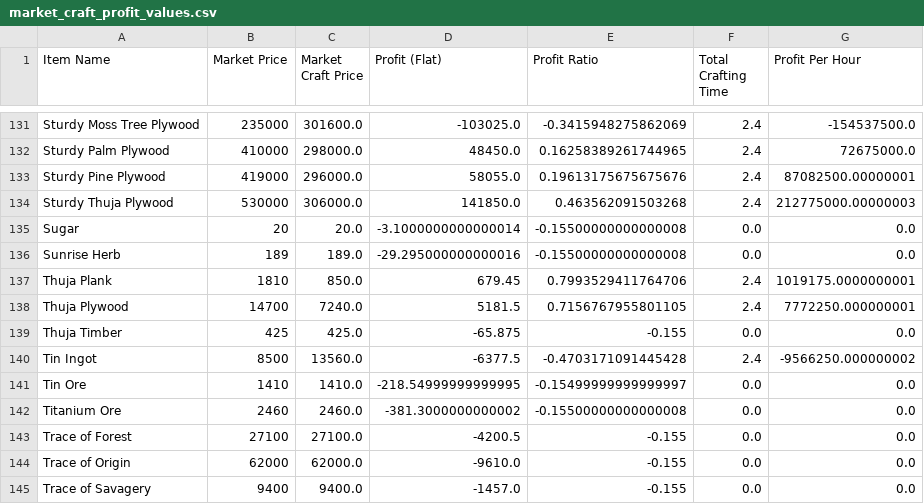
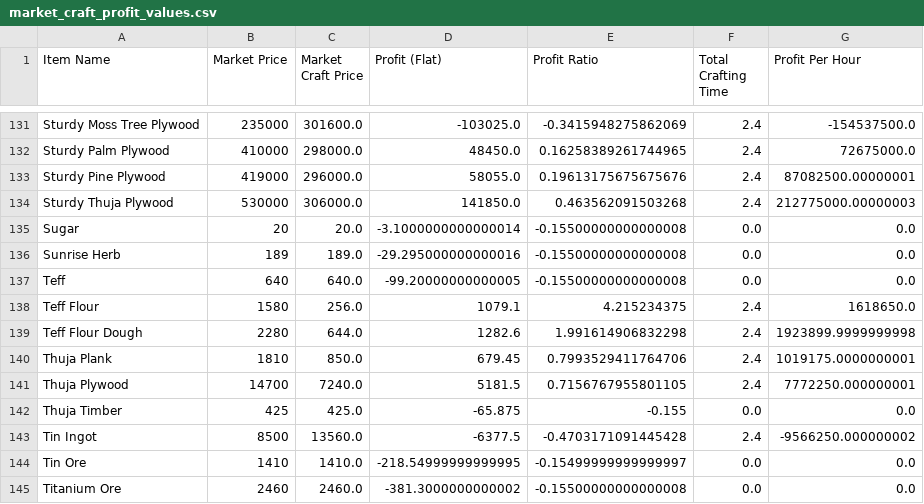
Before and after one commit to NekoFluff/CraftProfit, a CSV file: Profit/market_craft_profit_values.csv, drawn as a sheet; only a part is shown, gaps mark what is left out; the shorter side is filled out with more unchanged rows.

```diff
--- a/Profit/market_craft_profit_values.csv
+++ b/Profit/market_craft_profit_values.csv
@@ -136,2 +136,5 @@ Sugar,20,20.0,-3.1000000000000014,-0.15500000000000008,0.0,0.0
 Sunrise Herb,189,189.0,-29.295000000000016,-0.15500000000000008,0.0,0.0
+Teff,640,640.0,-99.20000000000005,-0.15500000000000008,0.0,0.0
+Teff Flour,1580,256.0,1079.1,4.215234375,2.4,1618650.0
+Teff Flour Dough,2280,644.0,1282.6,1.991614906832298,2.4,1923899.9999999998
 Thuja Plank,1810,850.0,679.45,0.7993529411764706,2.4,1019175.0000000001
```
Also changed, not shown: Profit/hand_craft_profit_values.csv, Profit/optimal_per_sec_profit_values.csv, 6 other files.
